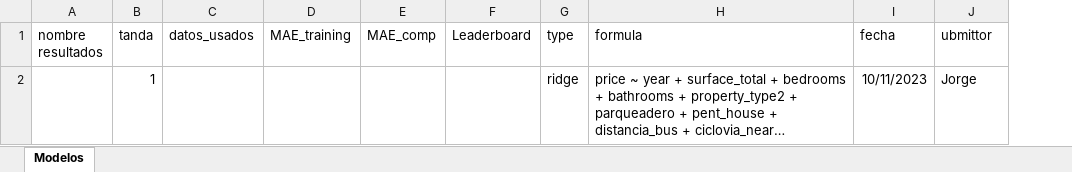
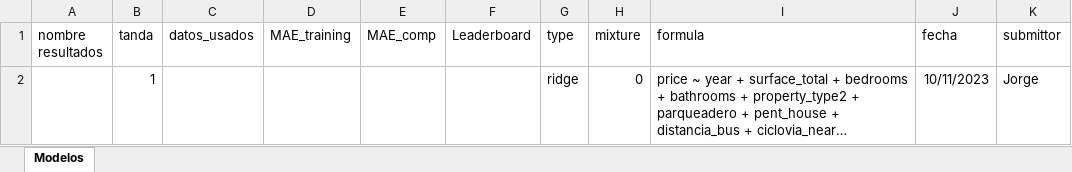
Before and after one commit to BigData-MachineLearning/P-Set2, an Excel workbook: db_tandas/models_registry.xlsx, sheet Modelos, drawn as a sheet; long unchanged cells end in …; values as stored, in another font and other column widths than the file's, no borders; addresses are those after the commit; the diff names each change by its address in the sheet, - before the commit and + after, or states it on an @@ line.

Commit message:
añadir_mixture

```diff
--- a/db_tandas/models_registry.xlsx (sheet Modelos)
+++ b/db_tandas/models_registry.xlsx (sheet Modelos)
+column H (mixture), row 2: 0
-K1: ubmittor
+K1: submittor
```
